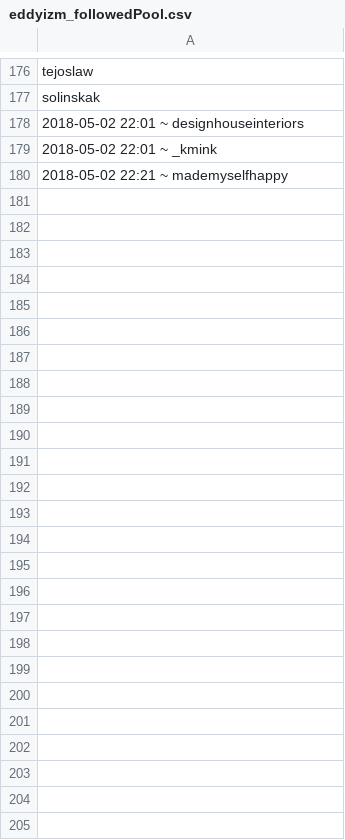
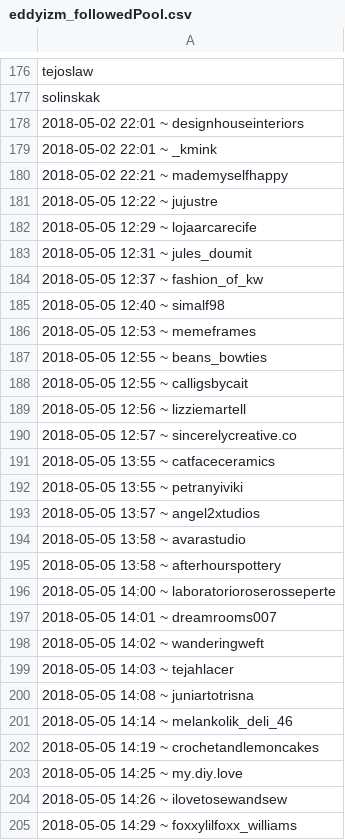
Before and after one commit to eddyizm/InstaPy, a CSV file: logs/eddyizm_followedPool.csv, drawn as a sheet; only a part is shown, gaps mark what is left out.

```diff
--- a/logs/eddyizm_followedPool.csv
+++ b/logs/eddyizm_followedPool.csv
@@ -180 +180,26 @@ solinskak,
 2018-05-02 22:21 ~ mademyselfhappy,
+2018-05-05 12:22 ~ jujustre,
+2018-05-05 12:29 ~ lojaarcarecife,
+2018-05-05 12:31 ~ jules_doumit,
+2018-05-05 12:37 ~ fashion_of_kw,
+2018-05-05 12:40 ~ simalf98,
+2018-05-05 12:53 ~ memeframes,
+2018-05-05 12:55 ~ beans_bowties,
+2018-05-05 12:55 ~ calligsbycait,
+2018-05-05 12:56 ~ lizziemartell,
+2018-05-05 12:57 ~ sincerelycreative.co,
+2018-05-05 13:55 ~ catfaceceramics,
+2018-05-05 13:55 ~ petranyiviki,
+2018-05-05 13:57 ~ angel2xtudios,
+2018-05-05 13:58 ~ avarastudio,
+2018-05-05 13:58 ~ afterhourspottery,
+2018-05-05 14:00 ~ laboratorioroserosseperte,
+2018-05-05 14:01 ~ dreamrooms007,
+2018-05-05 14:02 ~ wanderingweft,
+2018-05-05 14:03 ~ tejahlacer,
+2018-05-05 14:08 ~ juniartotrisna,
+2018-05-05 14:14 ~ melankolik_deli_46,
+2018-05-05 14:19 ~ crochetandlemoncakes,
+2018-05-05 14:25 ~ my.diy.love,
+2018-05-05 14:26 ~ ilovetosewandsew,
+2018-05-05 14:29 ~ foxxylilfoxx_williams,
```
Also changed, not shown: 5 other files.
